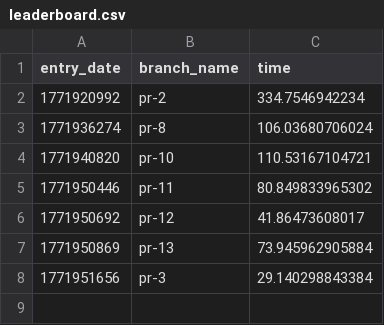
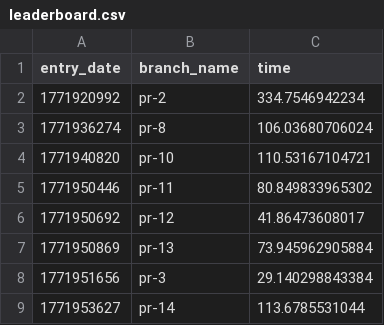
Before and after one commit to lampelk/100-million-row-challenge, a CSV file: leaderboard.csv, drawn as a sheet.

Commit message:
Update leaderboard

```diff
--- a/leaderboard.csv
+++ b/leaderboard.csv
@@ -8 +8,2 @@ entry_date,branch_name,time
 1771951656,pr-3,29.140298843384
+1771953627,pr-14,113.6785531044
```
